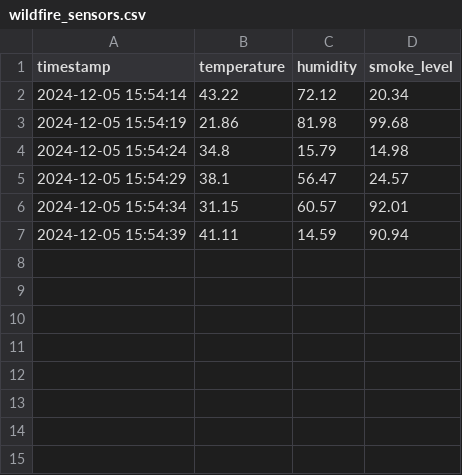
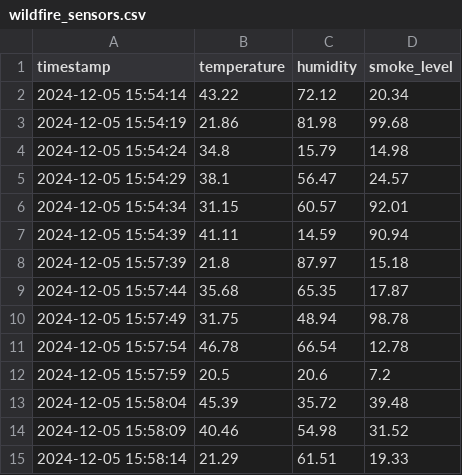
Before and after one commit to wongri62121111/fire_hotspot_predictor, a CSV file: data/wildfire_sensors.csv, drawn as a sheet; the diff names each change by its address in the sheet, - before the commit and + after, or states it on an @@ line.

```diff
--- a/data/wildfire_sensors.csv
+++ b/data/wildfire_sensors.csv
+row 8: 2024-12-05 15:57:39 | 21.8 | 87.97 | 15.18
+row 9: 2024-12-05 15:57:44 | 35.68 | 65.35 | 17.87
+row 10: 2024-12-05 15:57:49 | 31.75 | 48.94 | 98.78
+row 11: 2024-12-05 15:57:54 | 46.78 | 66.54 | 12.78
+row 12: 2024-12-05 15:57:59 | 20.5 | 20.6 | 7.2
+row 13: 2024-12-05 15:58:04 | 45.39 | 35.72 | 39.48
+row 14: 2024-12-05 15:58:09 | 40.46 | 54.98 | 31.52
+row 15: 2024-12-05 15:58:14 | 21.29 | 61.51 | 19.33
```
Also changed, not shown: 1 other file.
